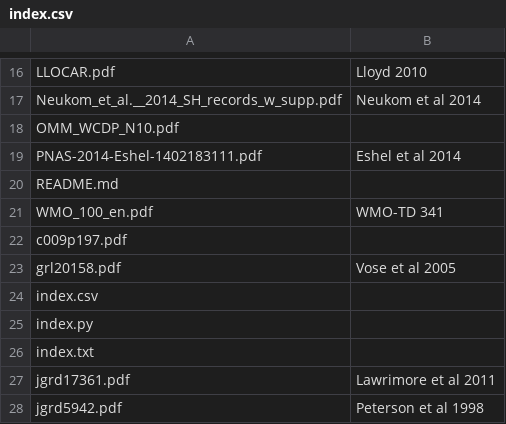
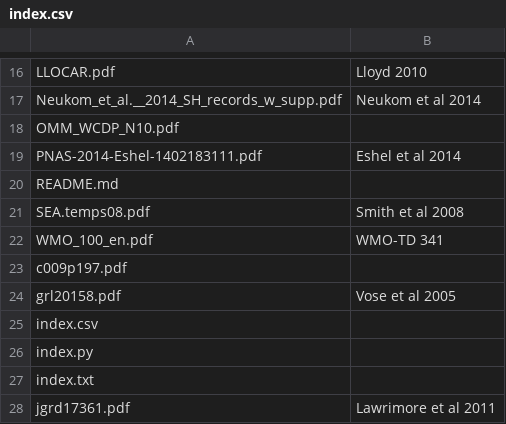
Before and after one commit to drj11/paper, a CSV file: index.csv, drawn as a sheet; only a part is shown, gaps mark what is left out; the shorter side is filled out with more unchanged rows; the diff names each change by its address in the sheet, - before the commit and + after, or states it on an @@ line.

Commit message:
named Smith et al 2008

```diff
--- a/index.csv
+++ b/index.csv
+row 21: SEA.temps08.pdf | Smith et al 2008
```
